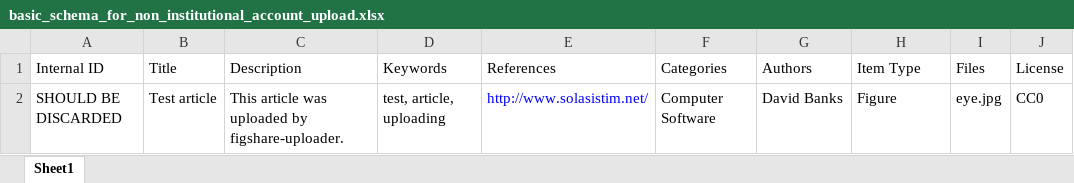
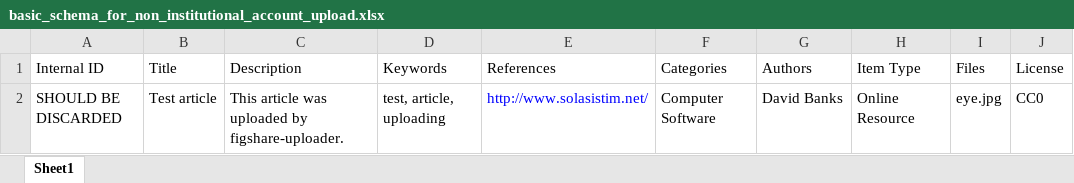
Before and after one commit to amoe/figshare-uploader, an Excel workbook: resources/basic_schema_for_non_institutional_account_upload.xlsx, sheet Sheet1, drawn as a sheet; values as stored, in another font and other column widths than the file's, no borders; the diff names each change by its address in the sheet, - before the commit and + after, or states it on an @@ line.

```diff
--- a/resources/basic_schema_for_non_institutional_account_upload.xlsx (sheet Sheet1)
+++ b/resources/basic_schema_for_non_institutional_account_upload.xlsx (sheet Sheet1)
-H2 (Item Type): Figure
+H2 (Item Type): Online Resource
```
Also changed, not shown: 1 other file.
